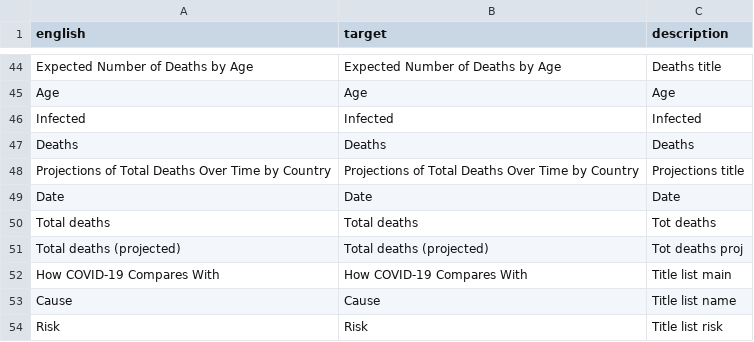
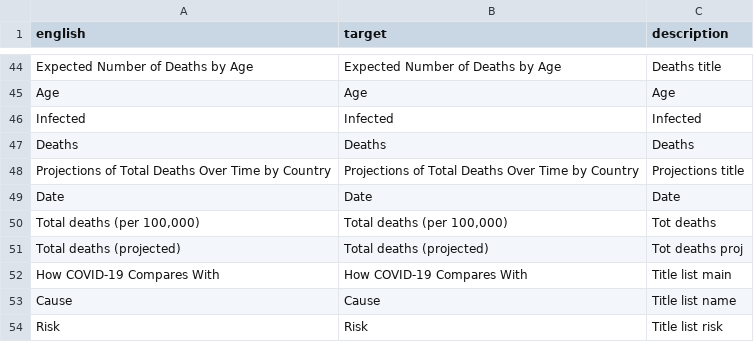
Before and after one commit to markolalovic/covid-calc, a CSV file: data/translations/english_english_app.csv, drawn as a sheet; only a part is shown, gaps mark what is left out.

```diff
--- a/data/translations/english_english_app.csv
+++ b/data/translations/english_english_app.csv
@@ -49,3 +49,3 @@ Projections of Total Deaths Over Time by Country,Projections of Total Deaths Ove
 Date,Date,Date
-Total deaths,Total deaths,Tot deaths
+"Total deaths (per 100,000)","Total deaths (per 100,000)",Tot deaths
 Total deaths (projected),Total deaths (projected),Tot deaths proj
```
Also changed, not shown: data/translations/english_chinese_app.csv, data/translations/english_spanish_app.csv, 12 other files.
